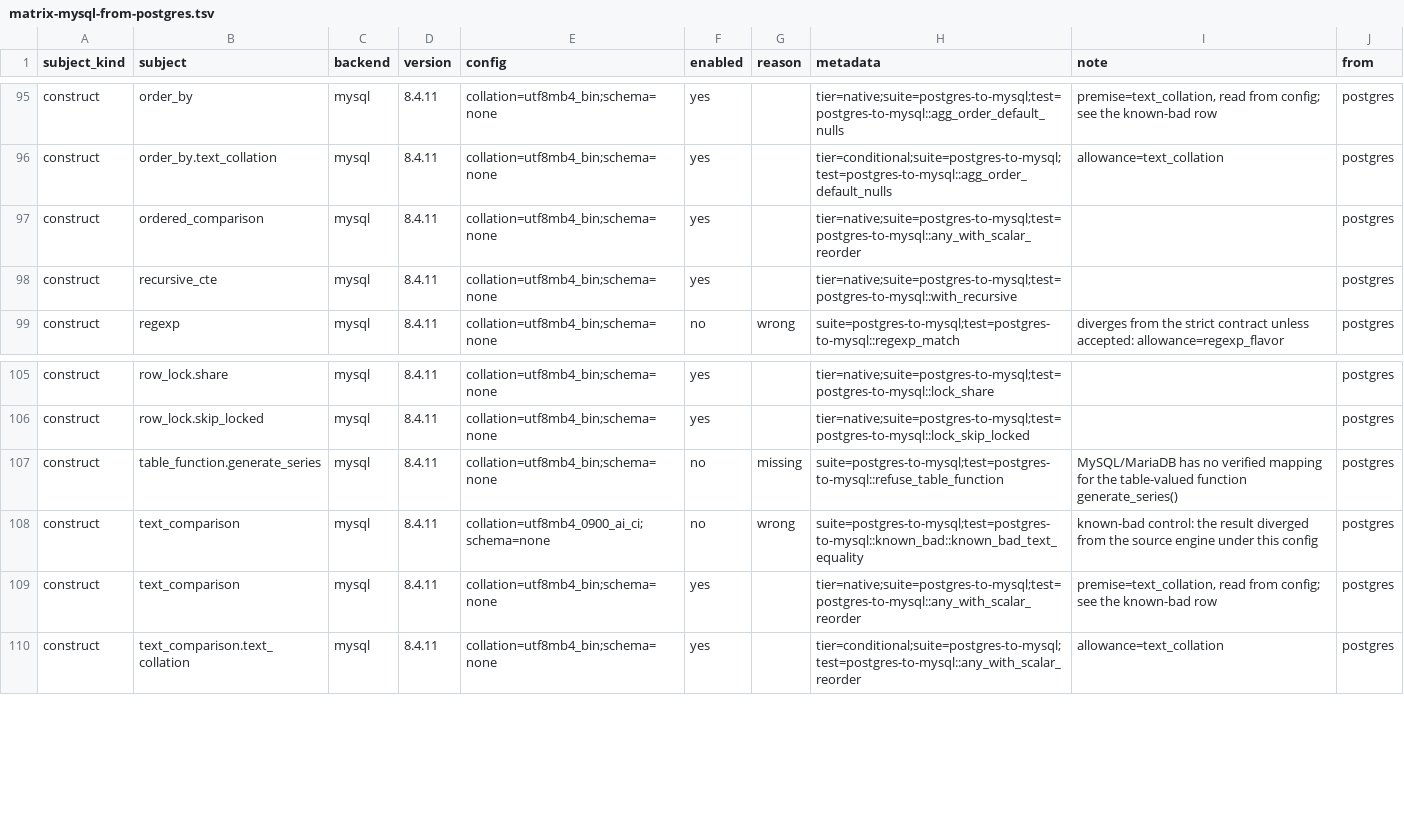
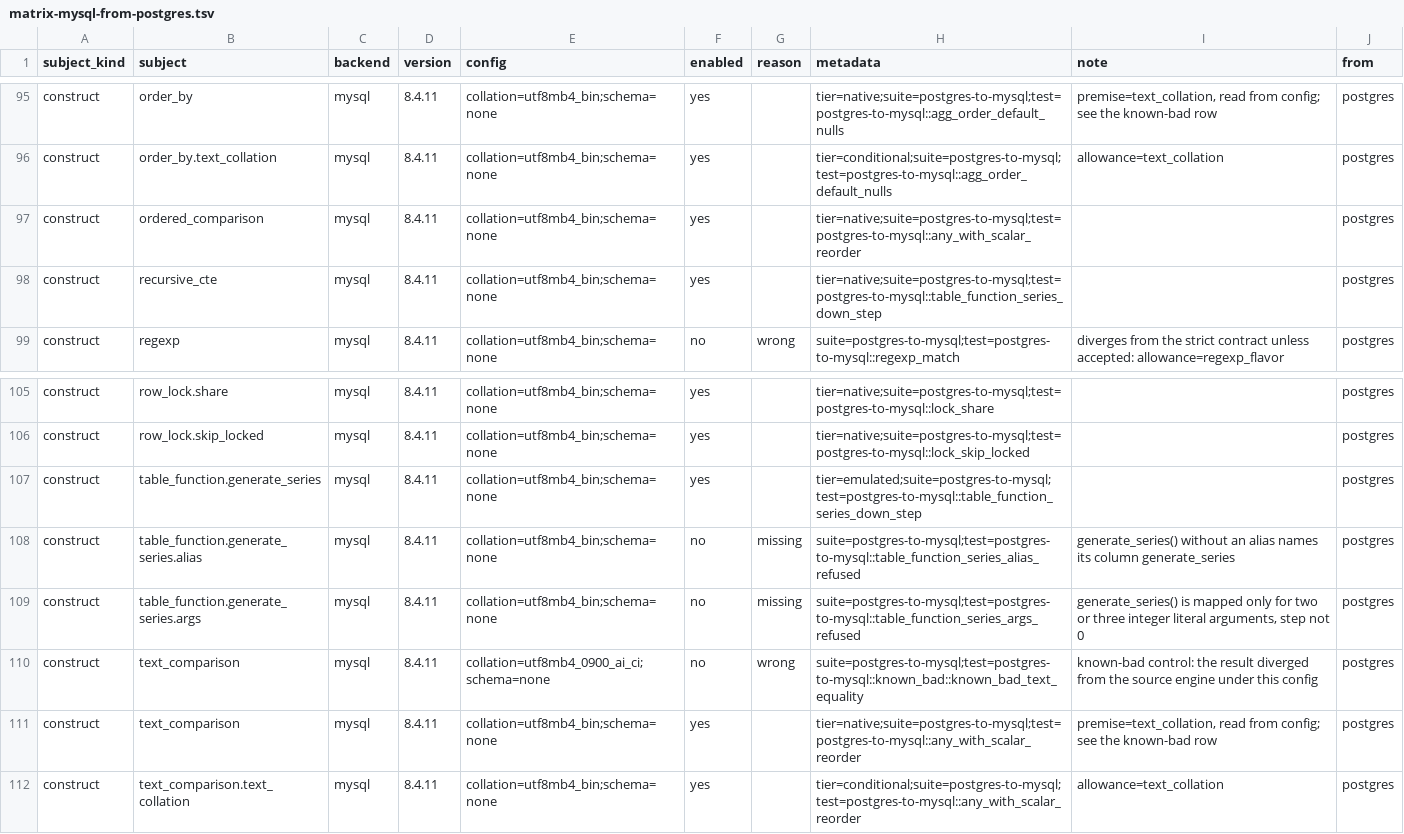
Before and after one commit to ThinkersJournal/unisql, a TSV file: crates/unisql-dialect-mysql/matrix-mysql-from-postgres.tsv, drawn as a sheet; only a part is shown, gaps mark what is left out.

```diff
--- a/crates/unisql-dialect-mysql/matrix-mysql-from-postgres.tsv
+++ b/crates/unisql-dialect-mysql/matrix-mysql-from-postgres.tsv
@@ -97,3 +97,3 @@ construct	order_by.text_collation	mysql	8.4.11	collation=utf8mb4_bin;schema=none
 construct	ordered_comparison	mysql	8.4.11	collation=utf8mb4_bin;schema=none	yes		tier=native;suite=postgres-to-mysql;test=postgres-to-mysql::any_with_scalar_reorder		postgres
-construct	recursive_cte	mysql	8.4.11	collation=utf8mb4_bin;schema=none	yes		tier=native;suite=postgres-to-mysql;test=postgres-to-mysql::with_recursive		postgres
+construct	recursive_cte	mysql	8.4.11	collation=utf8mb4_bin;schema=none	yes		tier=native;suite=postgres-to-mysql;test=postgres-to-mysql::table_function_series_down_step		postgres
 construct	regexp	mysql	8.4.11	collation=utf8mb4_bin;schema=none	no	wrong	suite=postgres-to-mysql;test=postgres-to-mysql::regexp_match	diverges from the strict contract unless accepted: allowance=regexp_flavor	postgres
@@ -106,3 +106,5 @@ construct	row_lock.share	mysql	8.4.11	collation=utf8mb4_bin;schema=none	yes		tie
 construct	row_lock.skip_locked	mysql	8.4.11	collation=utf8mb4_bin;schema=none	yes		tier=native;suite=postgres-to-mysql;test=postgres-to-mysql::lock_skip_locked		postgres
-construct	table_function.generate_series	mysql	8.4.11	collation=utf8mb4_bin;schema=none	no	missing	suite=postgres-to-mysql;test=postgres-to-mysql::refuse_table_function	MySQL/MariaDB has no verified mapping for the table-valued function generate_series()	postgres
+construct	table_function.generate_series	mysql	8.4.11	collation=utf8mb4_bin;schema=none	yes		tier=emulated;suite=postgres-to-mysql;test=postgres-to-mysql::table_function_series_down_step		postgres
+construct	table_function.generate_series.alias	mysql	8.4.11	collation=utf8mb4_bin;schema=none	no	missing	suite=postgres-to-mysql;test=postgres-to-mysql::table_function_series_alias_refused	generate_series() without an alias names its column generate_series	postgres
+construct	table_function.generate_series.args	mysql	8.4.11	collation=utf8mb4_bin;schema=none	no	missing	suite=postgres-to-mysql;test=postgres-to-mysql::table_function_series_args_refused	generate_series() is mapped only for two or three integer literal arguments, step not 0	postgres
 construct	text_comparison	mysql	8.4.11	collation=utf8mb4_0900_ai_ci;schema=none	no	wrong	suite=postgres-to-mysql;test=postgres-to-mysql::known_bad::known_bad_text_equality	known-bad control: the result diverged from the source engine under this config	postgres
```
Also changed, not shown: crates/unisql-dialect-mysql/matrix-mariadb-from-postgres.tsv, crates/unisql-dialect-sqlite/matrix-sqlite-from-postgres.tsv, 19 other files.
